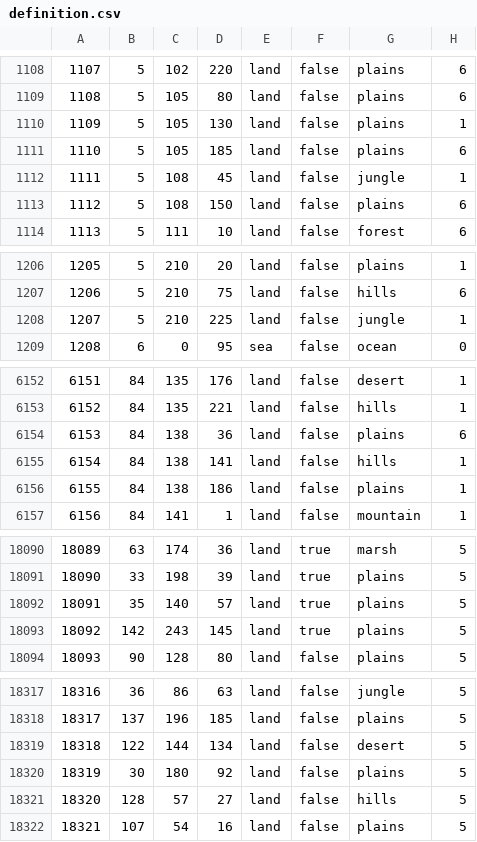
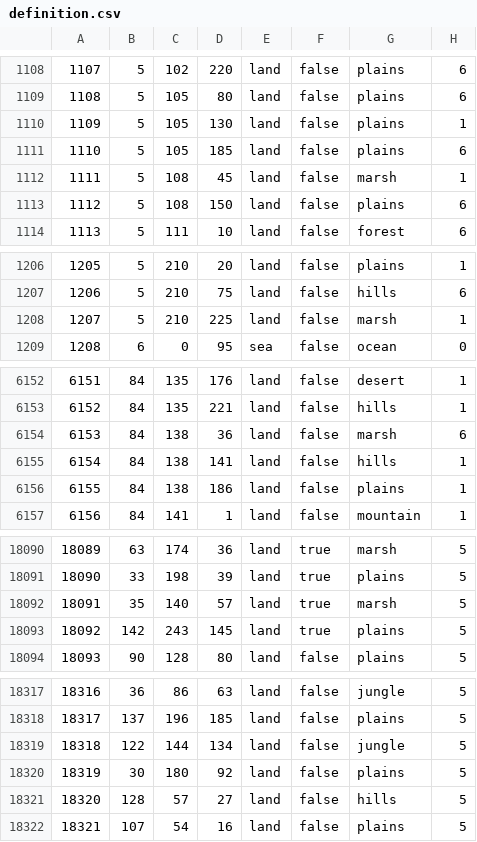
Before and after one commit to nikas201108/EaW_submod, a CSV file: map/definition.csv, drawn as a sheet; only a part is shown, gaps mark what is left out; the diff covers the shown part only.

```diff
--- a/map/definition.csv
+++ b/map/definition.csv
@@ -1111,3 +1111,3 @@
 1110;5;105;185;land;false;plains;6
-1111;5;108;45;land;false;jungle;1
+1111;5;108;45;land;false;marsh;1
 1112;5;108;150;land;false;plains;6
@@ -1207,3 +1207,3 @@
 1206;5;210;75;land;false;hills;6
-1207;5;210;225;land;false;jungle;1
+1207;5;210;225;land;false;marsh;1
 1208;6;0;95;sea;false;ocean;0
@@ -6153,3 +6153,3 @@
 6152;84;135;221;land;false;hills;1
-6153;84;138;36;land;false;plains;6
+6153;84;138;36;land;false;marsh;6
 6154;84;138;141;land;false;hills;1
@@ -18091,3 +18091,3 @@
 18090;33;198;39;land;true;plains;5
-18091;35;140;57;land;true;plains;5
+18091;35;140;57;land;true;marsh;5
 18092;142;243;145;land;true;plains;5
@@ -18318,3 +18318,3 @@
 18317;137;196;185;land;false;plains;5
-18318;122;144;134;land;false;desert;5
+18318;122;144;134;land;false;jungle;5
 18319;30;180;92;land;false;plains;5
```
Also changed, not shown: 1 edited cell elsewhere in this file, 5 other files.
